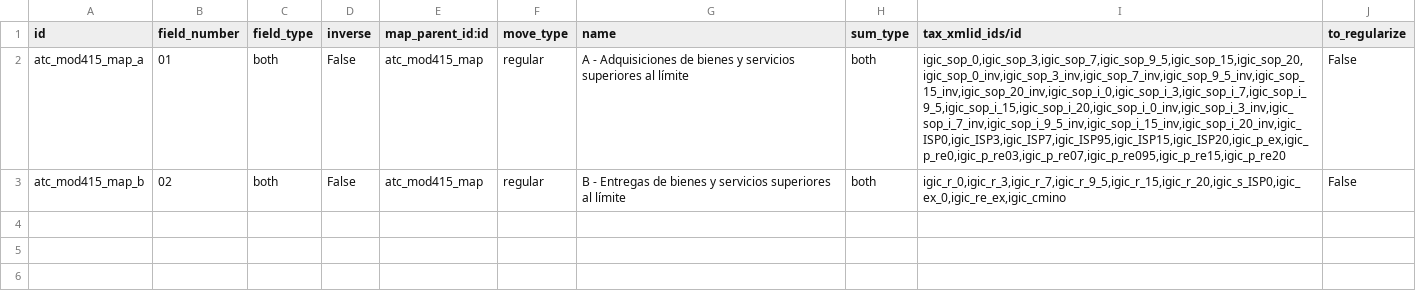
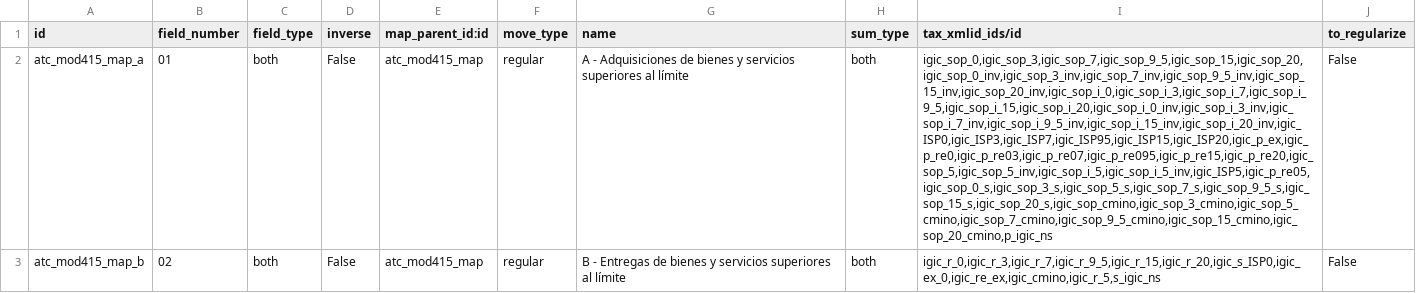
Before and after one commit to Tecnativa/l10n-spain, a CSV file: l10n_es_atc_mod415/data/l10n.es.aeat.map.tax.line.csv, drawn as a sheet; the diff names each change by its address in the sheet, - before the commit and + after, or states it on an @@ line.

```diff
--- a/l10n_es_atc_mod415/data/l10n.es.aeat.map.tax.line.csv
+++ b/l10n_es_atc_mod415/data/l10n.es.aeat.map.tax.line.csv
-I2 (tax_xmlid_ids/id): igic_sop_0,igic_sop_3,igic_sop_7,igic_sop_9_5,igic_sop_15,igic_sop_20,igic_sop_0_inv,igic_sop_3_inv,igic_sop_7_inv,igic_sop_9_5_inv,igic_sop_15_inv,igic_sop_20_inv,igic_sop_i_0,igic_sop_i_3,igic_sop_i_7,igic_sop_i_9_5,igic_sop_i_15,igic_sop_i_20,igic_sop_i_0_inv,igic_sop_i_3_inv,igic_sop_i_7_inv,igic_sop_i_9_5_inv,igic_sop_i_15_inv,igic_sop_i_20_inv,igic_ISP0,igic_ISP3,igic_ISP7,igic_ISP95,igic_ISP15,igic_ISP20,igic_p_ex,igic_p_re0,igic_p_re03,igic_p_re07,igic_p_re095,igic_p_re15,igic_p_re20
+I2 (tax_xmlid_ids/id): igic_sop_0,igic_sop_3,igic_sop_7,igic_sop_9_5,igic_sop_15,igic_sop_20,igic_sop_0_inv,igic_sop_3_inv,igic_sop_7_inv,igic_sop_9_5_inv,igic_sop_15_inv,igic_sop_20_inv,igic_sop_i_0,igic_sop_i_3,igic_sop_i_7,igic_sop_i_9_5,igic_sop_i_15,igic_sop_i_20,igic_sop_i_0_inv,igic_sop_i_3_inv,igic_sop_i_7_inv,igic_sop_i_9_5_inv,igic_sop_i_15_inv,igic_sop_i_20_inv,igic_ISP0,igic_ISP3,igic_ISP7,igic_ISP95,igic_ISP15,igic_ISP20,igic_p_ex,igic_p_re0,igic_p_re03,igic_p_re07,igic_p_re095,igic_p_re15,igic_p_re20,igic_sop_5,igic_sop_5_inv,igic_sop_i_5,igic_sop_i_5_inv,igic_ISP5,igic_p_re05,igic_sop_0_s,igic_sop_3_s,igic_sop_5_s,igic_sop_7_s,igic_sop_9_5_s,igic_sop_15_s,igic_sop_20_s,igic_sop_cmino,igic_sop_3_cmino,igic_sop_5_cmino,igic_sop_7_cmino,igic_sop_9_5_cmino,igic_sop_15_cmino,igic_sop_20_cmino,p_igic_ns
-I3 (tax_xmlid_ids/id): igic_r_0,igic_r_3,igic_r_7,igic_r_9_5,igic_r_15,igic_r_20,igic_s_ISP0,igic_ex_0,igic_re_ex,igic_cmino
+I3 (tax_xmlid_ids/id): igic_r_0,igic_r_3,igic_r_7,igic_r_9_5,igic_r_15,igic_r_20,igic_s_ISP0,igic_ex_0,igic_re_ex,igic_cmino,igic_r_5,s_igic_ns
```
Also changed, not shown: l10n_es_atc_mod415/data/l10n.es.aeat.map.tax.line.tax.csv, 1 other file.
